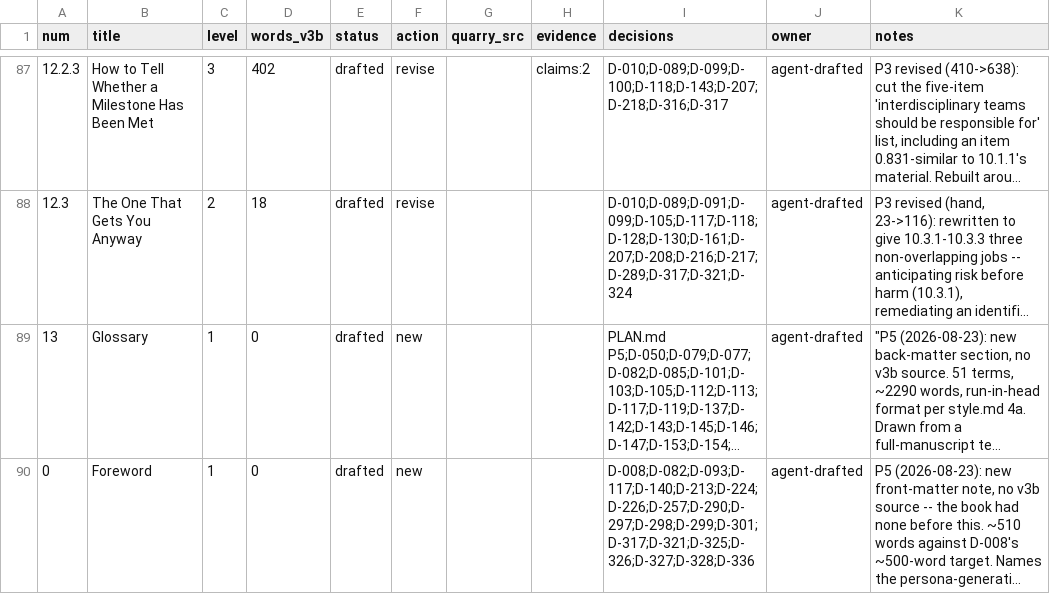
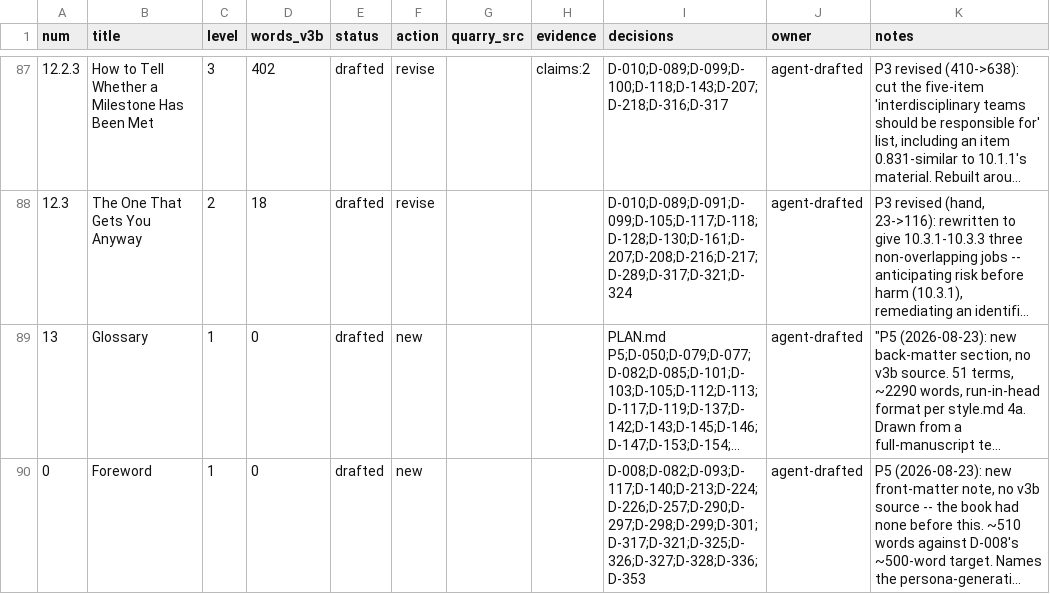
Before and after one commit to iterabloom/antifascist.intelligence, a TSV file: finishing/ledger.tsv, drawn as a sheet; only a part is shown, gaps mark what is left out; long unchanged cells end in …; the diff names each change by its address in the sheet, - before the commit and + after, or states it on an @@ line.

Commit message:
The Foreword's two disclaimers made parallel
Three author-supplied word-level changes to the opening paragraphs.
"Indeed" goes. The parenthesis goes: "I am not asking for intelligent
silicon that never follows instructions, nor do I advocate for a system
that cannot turn off." And the rewind is taken before a refusal rather
than before the refusal, the definite article having implied a particular
one.

Reported and not changed: 3.5 states the same disclaimer in the other
voice, at "This chapter is not asking for a system that cannot be switched
off" -- passive, the operator switching, against the Foreword's
intransitive "cannot turn off". The two now differ in voice on the same
promise.

D-353.

Signed-off-by: jgstern-agent <josh-agent@iterabloom.com>

```diff
--- a/finishing/ledger.tsv
+++ b/finishing/ledger.tsv
-I90 (decisions): D-008;D-082;D-093;D-117;D-140;D-213;D-224;D-226;D-257;D-290;D-297;D-298;D-299;D-301;D-317;D-321;D-325;D-326;D-327;D-328;D-336
+I90 (decisions): D-008;D-082;D-093;D-117;D-140;D-213;D-224;D-226;D-257;D-290;D-297;D-298;D-299;D-301;D-317;D-321;D-325;D-326;D-327;D-328;D-336;D-353
```
Also changed, not shown: finishing/reports/section_stats.tsv, manuscript/sections/ORDER.tsv, 3 other files.
